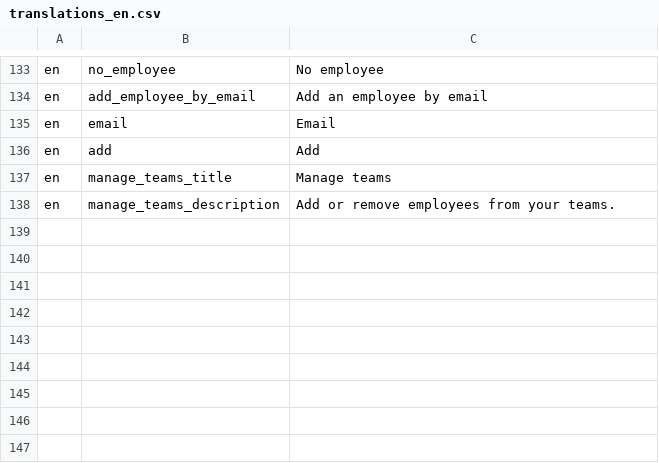
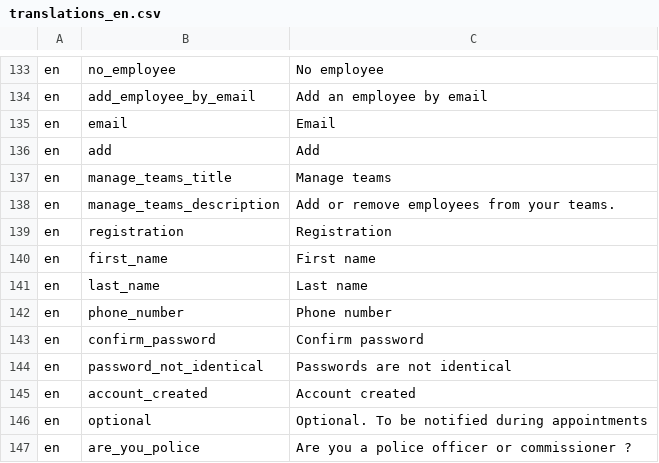
Before and after one commit to ESGI-WEB/api-platform-challenge, a CSV file: api/src/Translations/translations_en.csv, drawn as a sheet; only a part is shown, gaps mark what is left out; the diff names each change by its address in the sheet, - before the commit and + after, or states it on an @@ line.

```diff
--- a/api/src/Translations/translations_en.csv
+++ b/api/src/Translations/translations_en.csv
+row 139: en | registration | Registration
+row 140: en | first_name | First name
+row 141: en | last_name | Last name
+row 142: en | phone_number | Phone number
+row 143: en | confirm_password | Confirm password
+row 144: en | password_not_identical | Passwords are not identical
+row 145: en | account_created | Account created
+row 146: en | optional | Optional. To be notified during appointments
+row 147: en | are_you_police | Are you a police officer or commissioner ?
```
Also changed, not shown: api/src/Translations/translations_fr.csv, 12 other files.
